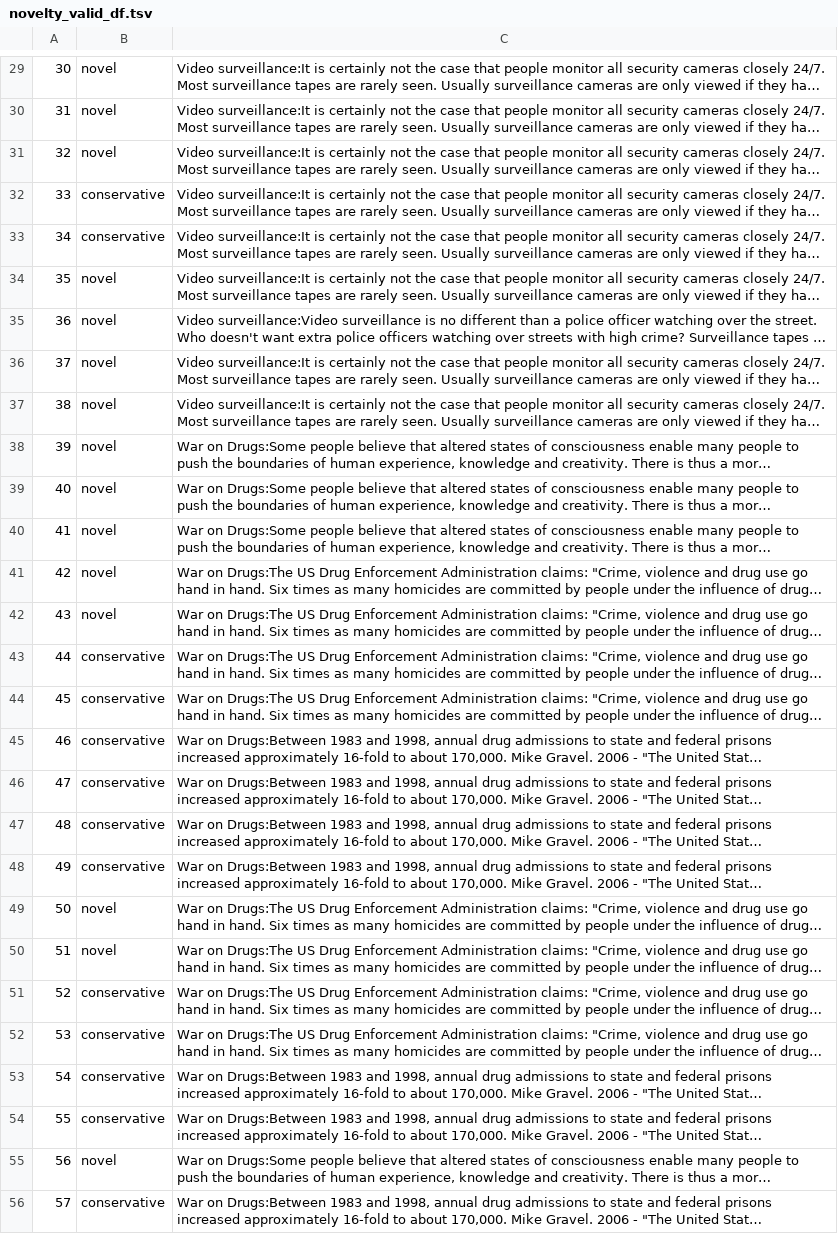
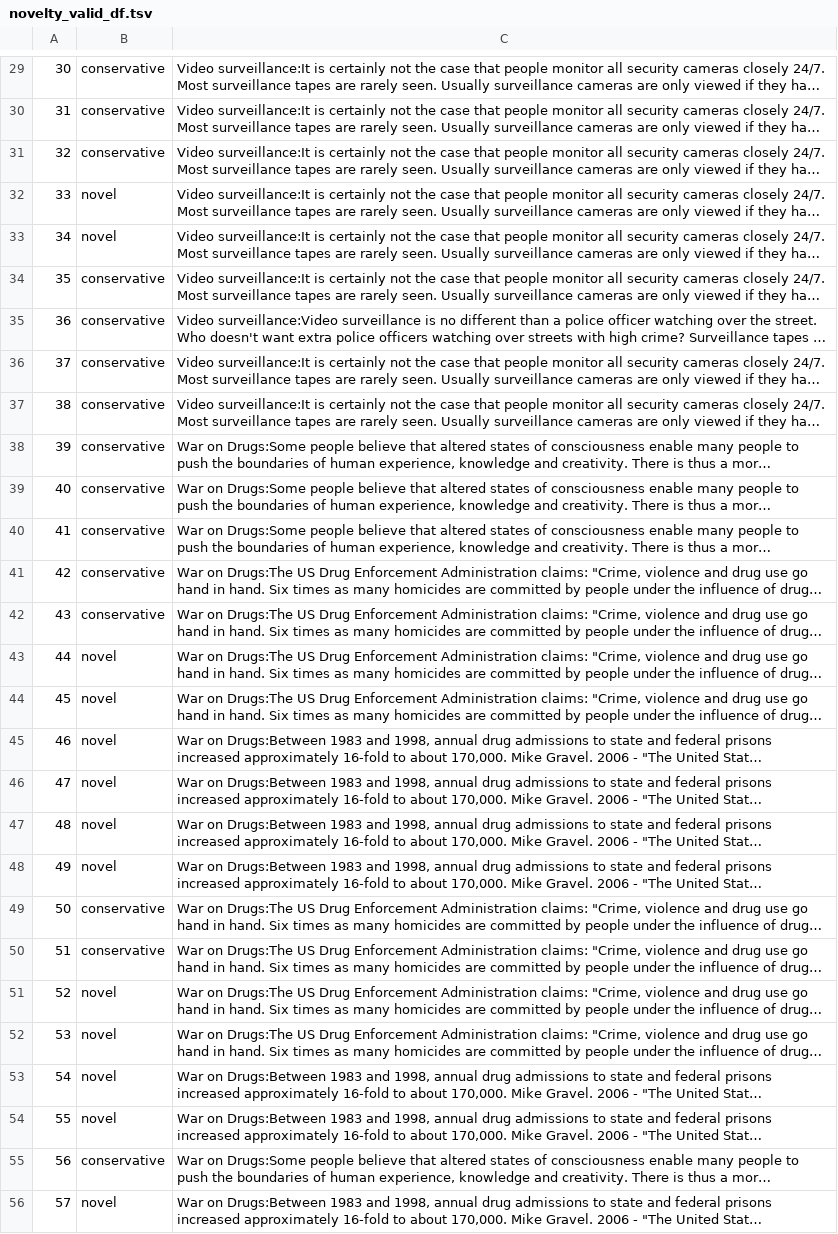
Before and after one commit to MiladAlshomary/ArgsValidNovelTask, a TSV file: data/multitask_data/novelty_valid_df.tsv, drawn as a sheet; only a part is shown, gaps mark what is left out; long unchanged cells end in …; the diff covers the shown part only; the diff names each change by its address in the sheet, - before the commit and + after, or states it on an @@ line.

```diff
--- a/data/multitask_data/novelty_valid_df.tsv
+++ b/data/multitask_data/novelty_valid_df.tsv
-B29:B31: novel
+B29:B31: conservative
-B32:B33: conservative
+B32:B33: novel
-B34:B42: novel
+B34:B42: conservative
-B43:B48: conservative
+B43:B48: novel
-B49:B50: novel
+B49:B50: conservative
-B51:B54: conservative
+B51:B54: novel
-B55: novel
+B55: conservative
-B56: conservative
+B56: novel
```
Also changed, not shown: 172 edited cells elsewhere in this file, data/multitask_data/novelty_training_df.tsv, 19 other files.
